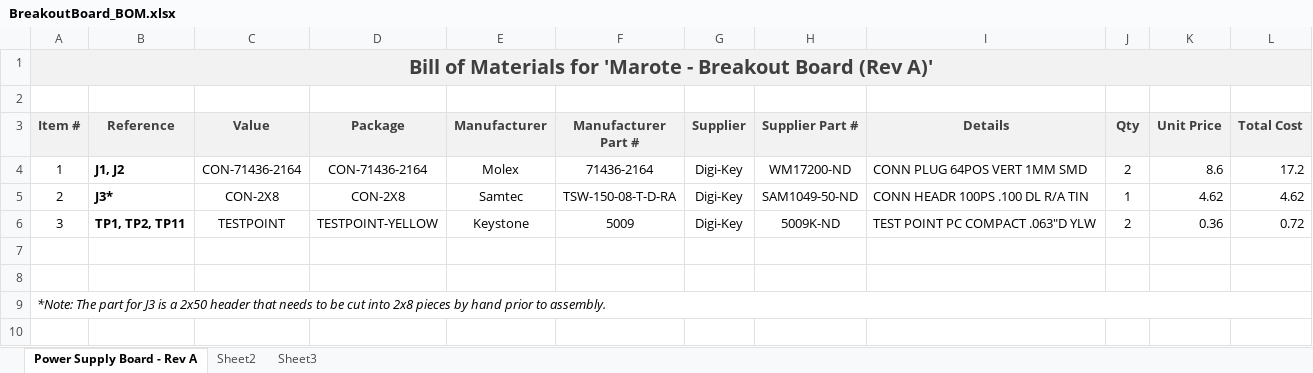
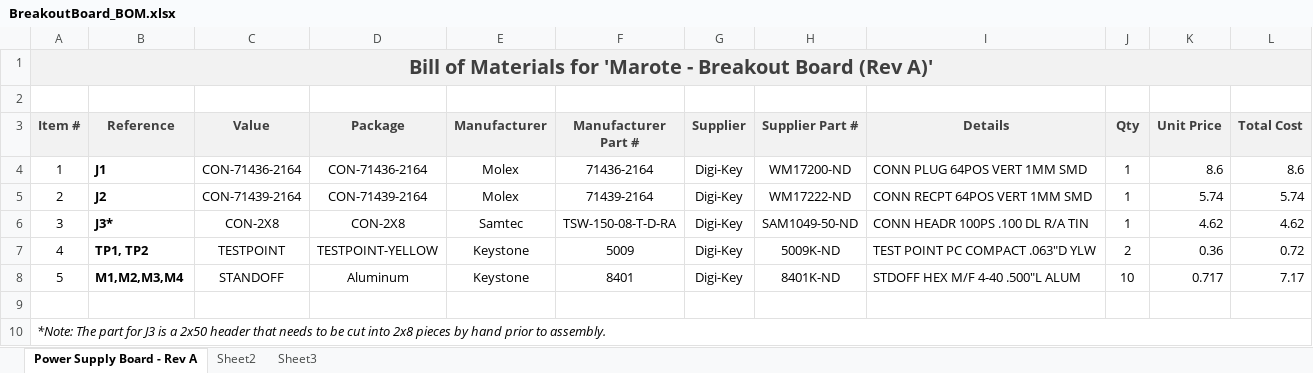
Before and after one commit to marmote/marmote, an Excel workbook: hardware/BreakoutBoard/BreakoutBoard_BOM.xlsx, sheet Power Supply Board - Rev A, drawn as a sheet; values as stored, in another font and other column widths than the file's, no borders; addresses are those after the commit; the diff names each change by its address in the sheet, - before the commit and + after, or states it on an @@ line.

Commit message:
-Selected components for 13mm mated stacking height -Fixed the lower mezzanine connector (replaced with receptacle) -Updated BOM file and added standoffs

```diff
--- a/hardware/BreakoutBoard/BreakoutBoard_BOM.xlsx (sheet Power Supply Board - Rev A)
+++ b/hardware/BreakoutBoard/BreakoutBoard_BOM.xlsx (sheet Power Supply Board - Rev A)
-B4 (Reference): J1, J2
+B4 (Reference): J1
-J4 (Qty): 2
+J4 (Qty): 1
-L4 (Total Cost): 17.2
+L4 (Total Cost): 8.6
+row 5: 2 | J2 | CON-71439-2164 | CON-71439-2164 | Molex | 71439-2164 | Digi-Key | WM17222-ND | CONN RECPT 64POS VERT 1MM SMD | 1 | 5.74 | 5.74
-A6 (Item #): 2
+A6 (Item #): 3
-A7 (Item #): 3
+A7 (Item #): 4
-B7 (Reference): TP1, TP2, TP11
+B7 (Reference): TP1, TP2
-row 8: (empty)
+row 8: 5 | M1,M2,M3,M4 | STANDOFF | Aluminum | Keystone | 8401 | Digi-Key | 8401K-ND | STDOFF HEX M/F 4-40 .500"L ALUM | 10 | 0.717 | 7.17
```
Also changed, not shown: formulas that keep their value, 6 other files.
